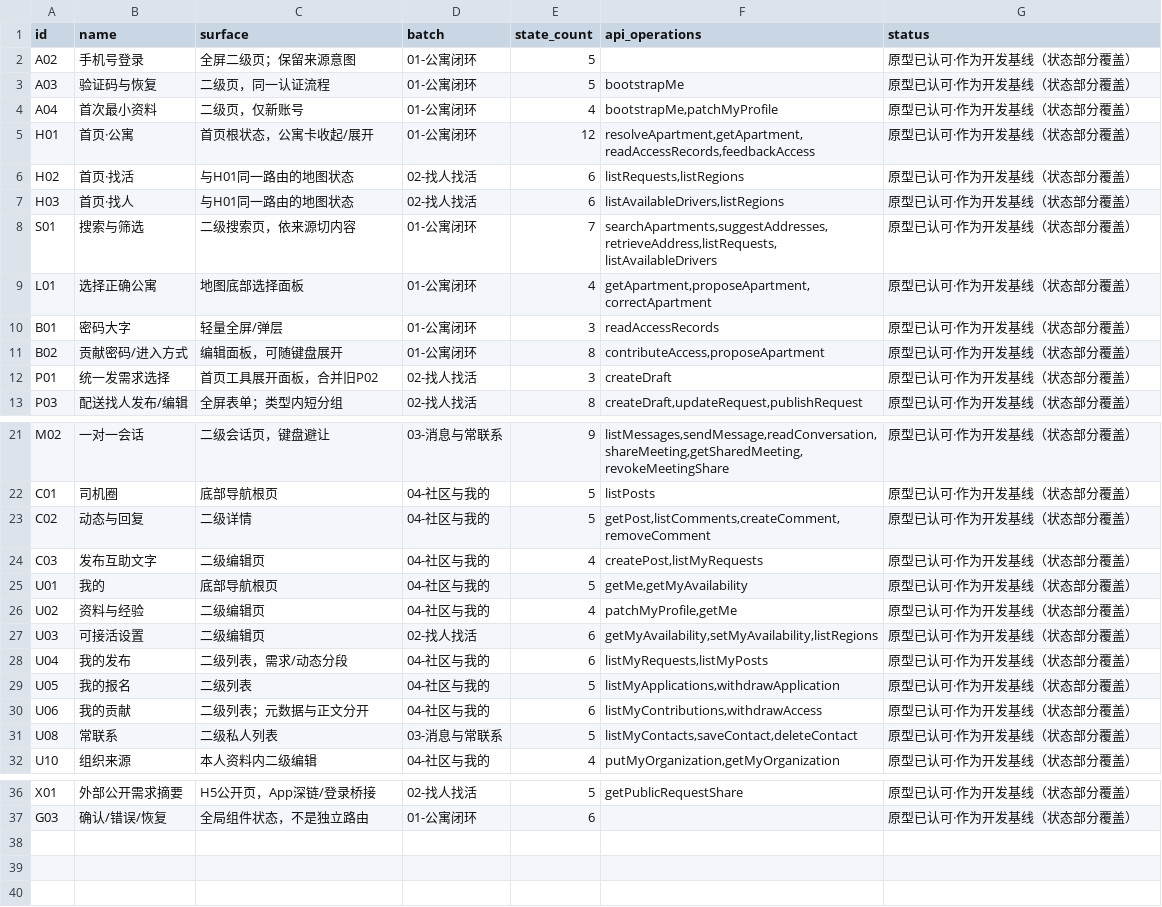
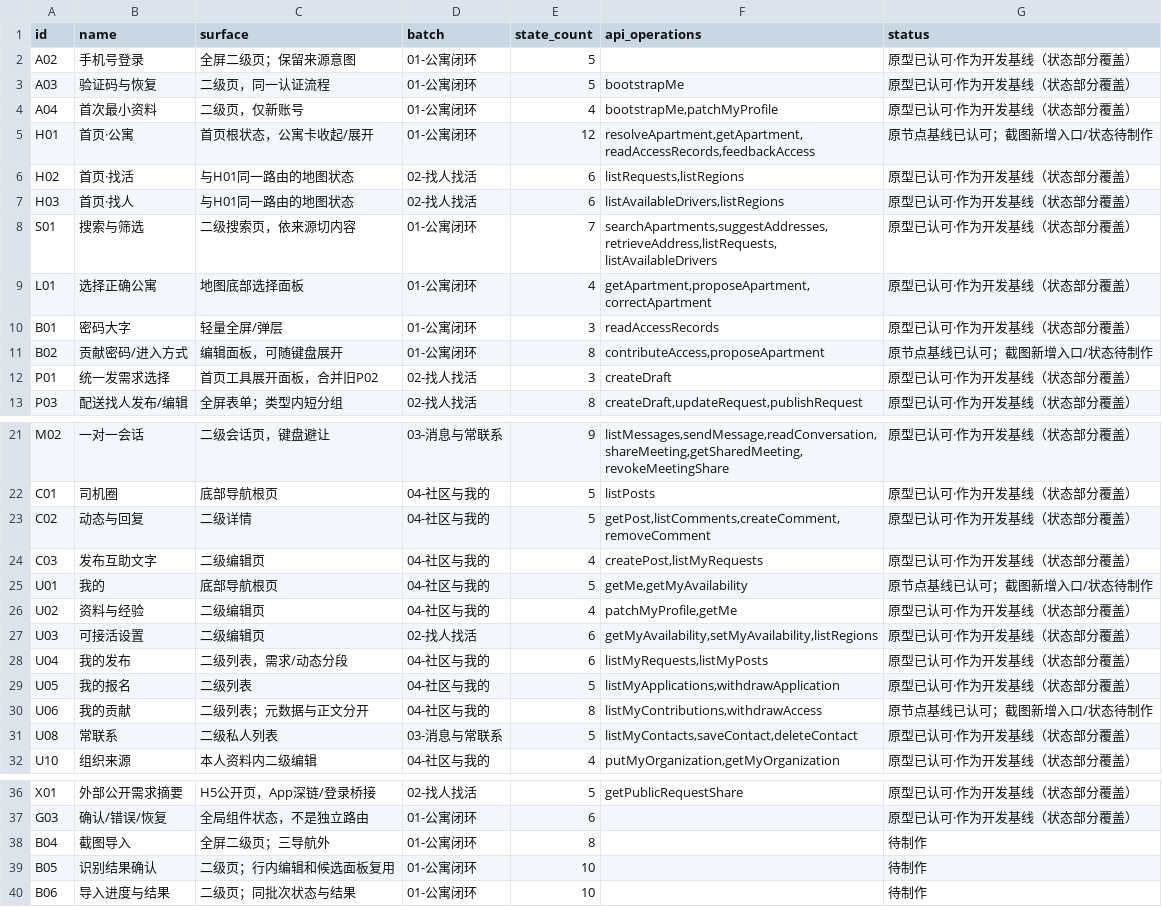
Before and after one commit to olly888/abasong, a CSV file: docs/product/V12.1_页面制作清单.csv, drawn as a sheet; only a part is shown, gaps mark what is left out.

Commit message:
docs(product): prioritize screenshot-based apartment contributions

```diff
--- a/docs/product/V12.1_页面制作清单.csv
+++ b/docs/product/V12.1_页面制作清单.csv
@@ -4,3 +4,3 @@ A03,验证码与恢复,二级页，同一认证流程,01-公寓闭环,5,bootstra
 A04,首次最小资料,二级页，仅新账号,01-公寓闭环,4,"bootstrapMe,patchMyProfile",原型已认可·作为开发基线（状态部分覆盖）
-H01,首页·公寓,首页根状态，公寓卡收起/展开,01-公寓闭环,12,"resolveApartment,getApartment,readAccessRecords,feedbackAccess",原型已认可·作为开发基线（状态部分覆盖）
+H01,首页·公寓,首页根状态，公寓卡收起/展开,01-公寓闭环,12,"resolveApartment,getApartment,readAccessRecords,feedbackAccess",原节点基线已认可；截图新增入口/状态待制作
 H02,首页·找活,与H01同一路由的地图状态,02-找人找活,6,"listRequests,listRegions",原型已认可·作为开发基线（状态部分覆盖）
@@ -10,3 +10,3 @@ L01,选择正确公寓,地图底部选择面板,01-公寓闭环,4,"getApartment,
 B01,密码大字,轻量全屏/弹层,01-公寓闭环,3,readAccessRecords,原型已认可·作为开发基线（状态部分覆盖）
-B02,贡献密码/进入方式,编辑面板，可随键盘展开,01-公寓闭环,8,"contributeAccess,proposeApartment",原型已认可·作为开发基线（状态部分覆盖）
+B02,贡献密码/进入方式,编辑面板，可随键盘展开,01-公寓闭环,8,"contributeAccess,proposeApartment",原节点基线已认可；截图新增入口/状态待制作
 P01,统一发需求选择,首页工具展开面板，合并旧P02,02-找人找活,3,createDraft,原型已认可·作为开发基线（状态部分覆盖）
@@ -24,3 +24,3 @@ C02,动态与回复,二级详情,04-社区与我的,5,"getPost,listComments,crea
 C03,发布互助文字,二级编辑页,04-社区与我的,4,"createPost,listMyRequests",原型已认可·作为开发基线（状态部分覆盖）
-U01,我的,底部导航根页,04-社区与我的,5,"getMe,getMyAvailability",原型已认可·作为开发基线（状态部分覆盖）
+U01,我的,底部导航根页,04-社区与我的,5,"getMe,getMyAvailability",原节点基线已认可；截图新增入口/状态待制作
 U02,资料与经验,二级编辑页,04-社区与我的,4,"patchMyProfile,getMe",原型已认可·作为开发基线（状态部分覆盖）
@@ -29,3 +29,3 @@ U04,我的发布,二级列表，需求/动态分段,04-社区与我的,6,"listMy
 U05,我的报名,二级列表,04-社区与我的,5,"listMyApplications,withdrawApplication",原型已认可·作为开发基线（状态部分覆盖）
-U06,我的贡献,二级列表；元数据与正文分开,04-社区与我的,6,"listMyContributions,withdrawAccess",原型已认可·作为开发基线（状态部分覆盖）
+U06,我的贡献,二级列表；元数据与正文分开,04-社区与我的,8,"listMyContributions,withdrawAccess",原节点基线已认可；截图新增入口/状态待制作
 U08,常联系,二级私人列表,03-消息与常联系,5,"listMyContacts,saveContact,deleteContact",原型已认可·作为开发基线（状态部分覆盖）
@@ -37 +37,4 @@ X01,外部公开需求摘要,H5公开页，App深链/登录桥接,02-找人找
 G03,确认/错误/恢复,全局组件状态，不是独立路由,01-公寓闭环,6,,原型已认可·作为开发基线（状态部分覆盖）
+B04,截图导入,全屏二级页；三导航外,01-公寓闭环,8,,待制作
+B05,识别结果确认,二级页；行内编辑和候选面板复用,01-公寓闭环,10,,待制作
+B06,导入进度与结果,二级页；同批次状态与结果,01-公寓闭环,10,,待制作
```
Also changed, not shown: 17 other files.
